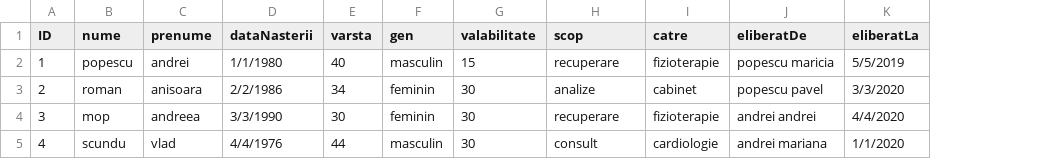
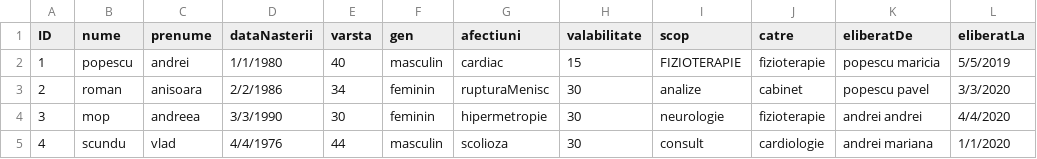
Before and after one commit to cameliapatilea/pao-labs, a CSV file: Proiect/out/production/proiectPAO/excel/trimiteriMedicale.csv, drawn as a sheet; addresses are those after the commit; the diff names each change by its address in the sheet, - before the commit and + after, or states it on an @@ line.

```diff
--- a/Proiect/out/production/proiectPAO/excel/trimiteriMedicale.csv
+++ b/Proiect/out/production/proiectPAO/excel/trimiteriMedicale.csv
+column G (afectiuni), rows 2-5: cardiac | rupturaMenisc | hipermetropie | scolioza
-I2 (scop): recuperare
+I2 (scop): FIZIOTERAPIE
-I4 (scop): recuperare
+I4 (scop): neurologie
```
Also changed, not shown: Proiect/out/production/proiectPAO/excel/retete.csv, Proiect/src/excel/trimiteriMedicale.csv, 4 other files.
